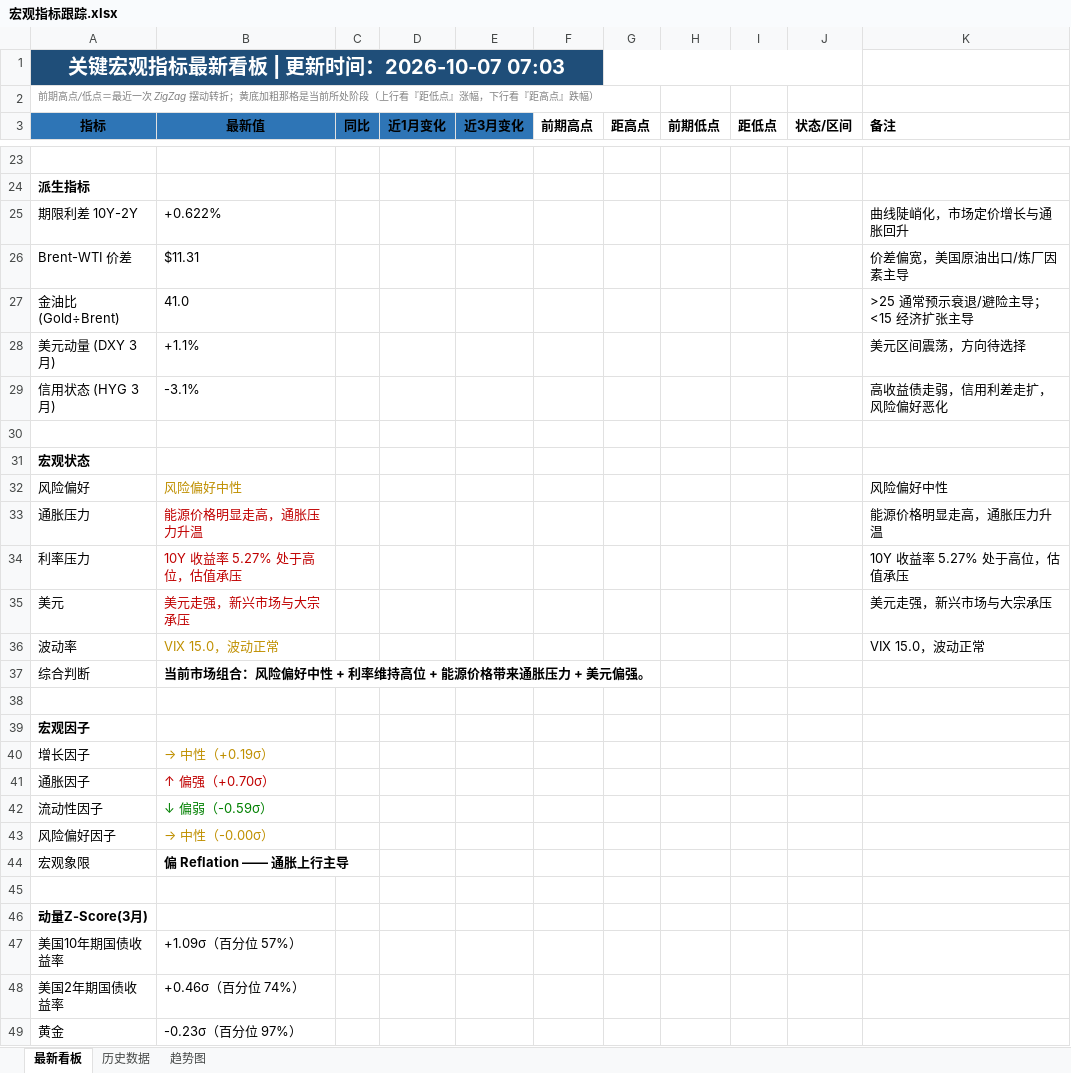
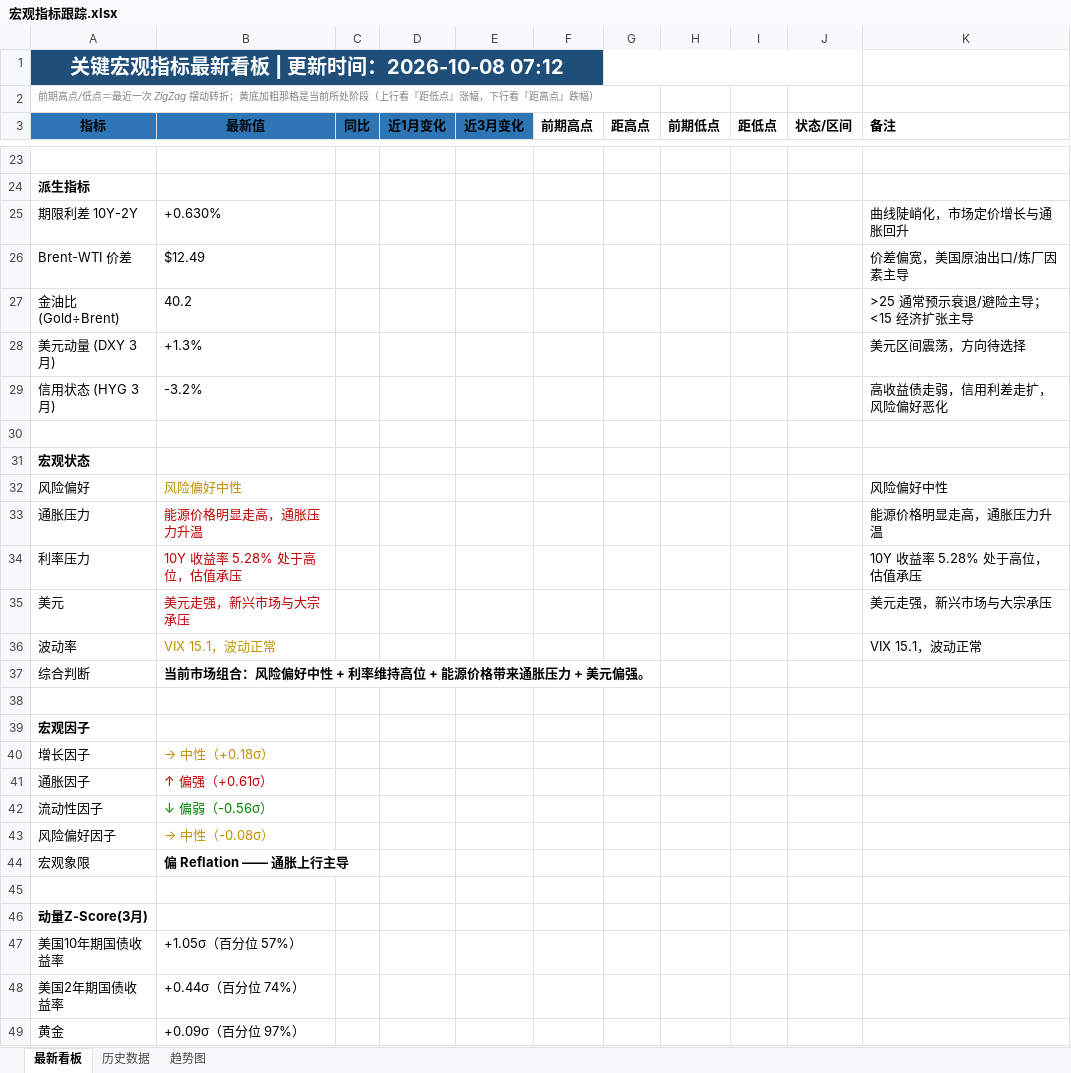
Before and after one commit to Mussi2020/macro-tracker, an Excel workbook: 宏观指标跟踪.xlsx, sheet 最新看板, drawn as a sheet; only a part is shown, gaps mark what is left out; values as stored, in another font and other column widths than the file's, no borders; the diff covers the shown part only; the diff names each change by its address in the sheet, - before the commit and + after, or states it on an @@ line.

```diff
--- a/宏观指标跟踪.xlsx (sheet 最新看板)
+++ b/宏观指标跟踪.xlsx (sheet 最新看板)
-A1 (指标): 关键宏观指标最新看板 | 更新时间：2026-10-07 07:03
+A1 (指标): 关键宏观指标最新看板 | 更新时间：2026-10-08 07:12
-B25 (最新值): +0.622%
+B25 (最新值): +0.630%
-B26 (最新值): $11.31
+B26 (最新值): $12.49
-B27 (最新值): 41.0
+B27 (最新值): 40.2
-B28 (最新值): +1.1%
+B28 (最新值): +1.3%
-B29 (最新值): -3.1%
+B29 (最新值): -3.2%
-B34 (最新值): 10Y 收益率 5.27% 处于高位，估值承压
+B34 (最新值): 10Y 收益率 5.28% 处于高位，估值承压
-K34 (备注): 10Y 收益率 5.27% 处于高位，估值承压
+K34 (备注): 10Y 收益率 5.28% 处于高位，估值承压
-B36 (最新值): VIX 15.0，波动正常
+B36 (最新值): VIX 15.1，波动正常
-K36 (备注): VIX 15.0，波动正常
+K36 (备注): VIX 15.1，波动正常
-B40 (最新值): → 中性（+0.19σ）
+B40 (最新值): → 中性（+0.18σ）
-B41 (最新值): ↑ 偏强（+0.70σ）
+B41 (最新值): ↑ 偏强（+0.61σ）
-B42 (最新值): ↓ 偏弱（-0.59σ）
+B42 (最新值): ↓ 偏弱（-0.56σ）
-B43 (最新值): → 中性（-0.00σ）
+B43 (最新值): → 中性（-0.08σ）
-B47 (最新值): +1.09σ（百分位 57%）
+B47 (最新值): +1.05σ（百分位 57%）
-B48 (最新值): +0.46σ（百分位 74%）
+B48 (最新值): +0.44σ（百分位 74%）
-B49 (最新值): -0.23σ（百分位 97%）
+B49 (最新值): +0.09σ（百分位 97%）
```
Also changed, not shown: 12 added rows, 12 removed rows and 8 edited cells elsewhere in this sheet, sheet 历史数据, 1 other file.
